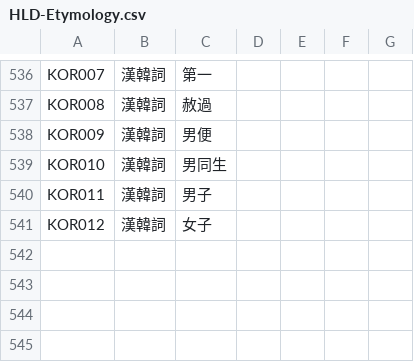
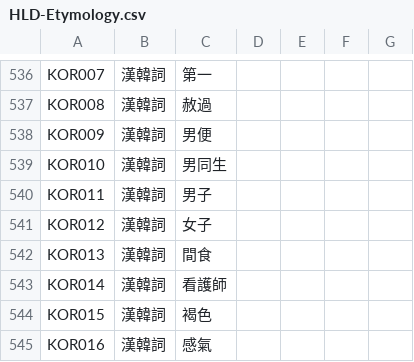
Before and after one commit to haiangdict/HLDPwn, a CSV file: data/HLD-Etymology.csv, drawn as a sheet; only a part is shown, gaps mark what is left out; the diff names each change by its address in the sheet, - before the commit and + after, or states it on an @@ line.

```diff
--- a/data/HLD-Etymology.csv
+++ b/data/HLD-Etymology.csv
+row 542: KOR013 | 漢韓詞 | 間食
+row 543: KOR014 | 漢韓詞 | 看護師
+row 544: KOR015 | 漢韓詞 | 褐色
+row 545: KOR016 | 漢韓詞 | 感氣
```
